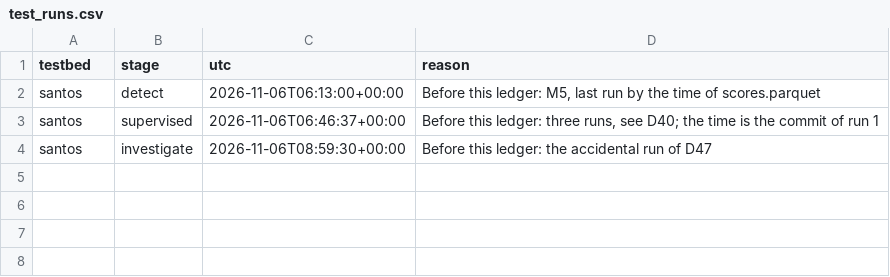
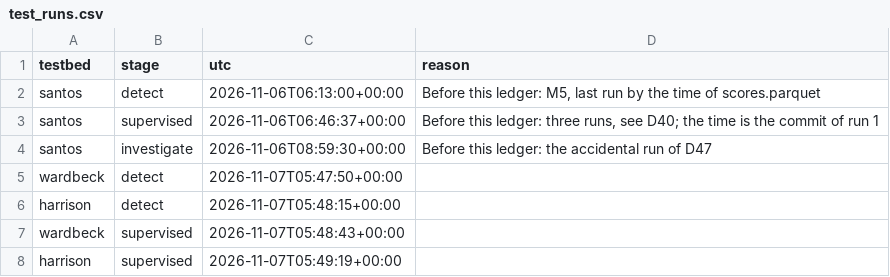
Before and after one commit to EmirSalmanDev/cmpe412, a CSV file: reports/results/test_runs.csv, drawn as a sheet.

Commit message:
chore(eval): single detect and supervised runs on wardbeck and harrison

```diff
--- a/reports/results/test_runs.csv
+++ b/reports/results/test_runs.csv
@@ -4 +4,5 @@ santos,supervised,2026-11-06T06:46:37+00:00,"Before this ledger: three runs, see
 santos,investigate,2026-11-06T08:59:30+00:00,"Before this ledger: the accidental run of D47"
+wardbeck,detect,2026-11-07T05:47:50+00:00,
+harrison,detect,2026-11-07T05:48:15+00:00,
+wardbeck,supervised,2026-11-07T05:48:43+00:00,
+harrison,supervised,2026-11-07T05:49:19+00:00,
```
Also changed, not shown: 7 other files.
